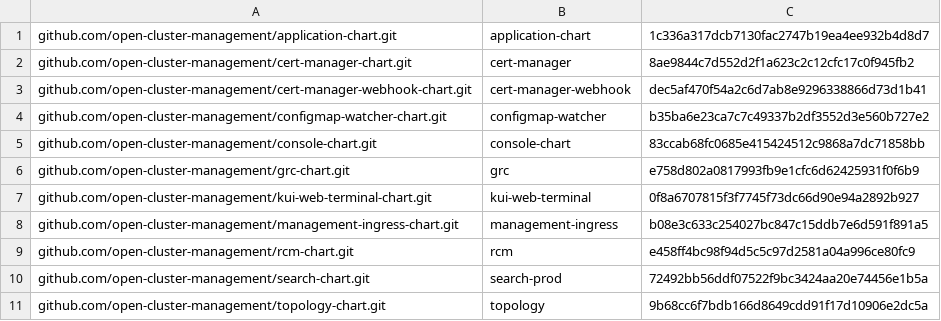
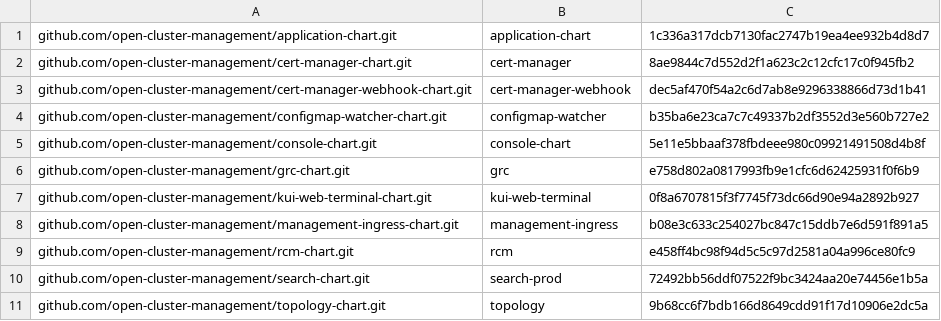
Before and after one commit to stolostron/multiclusterhub-repo, a CSV file: cicd-scripts/chartSHA.csv, drawn as a sheet.

Commit message:
Update chartSHA.csv

```diff
--- a/cicd-scripts/chartSHA.csv
+++ b/cicd-scripts/chartSHA.csv
@@ -4,3 +4,3 @@ github.com/open-cluster-management/cert-manager-webhook-chart.git,cert-manager-w
 github.com/open-cluster-management/configmap-watcher-chart.git,configmap-watcher,b35ba6e23ca7c7c49337b2df3552d3e560b727e2
-github.com/open-cluster-management/console-chart.git,console-chart,83ccab68fc0685e415424512c9868a7dc71858bb
+github.com/open-cluster-management/console-chart.git,console-chart,5e11e5bbaaf378fbdeee980c09921491508d4b8f
 github.com/open-cluster-management/grc-chart.git,grc,e758d802a0817993fb9e1cfc6d62425931f0f6b9
```
